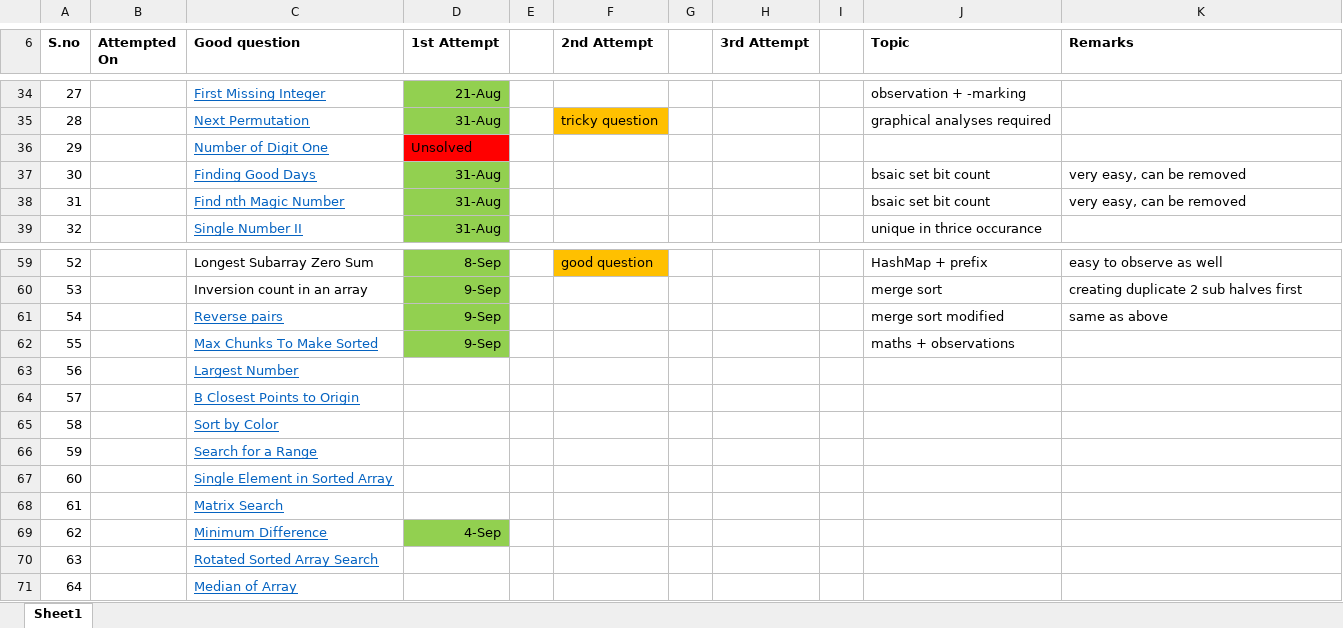
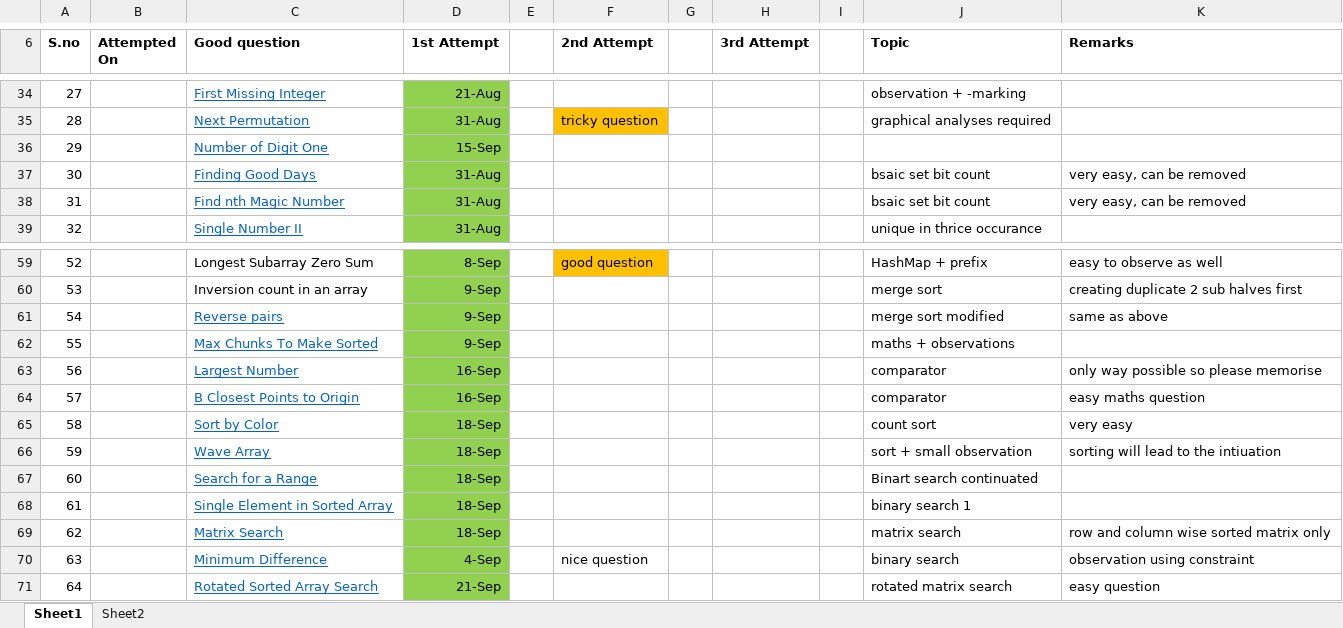
Before and after one commit to leokrishnasingh/ScalerSDEcourse, an Excel workbook: Questions/forTracking.xlsx, sheet Sheet1, drawn as a sheet; only a part is shown, gaps mark what is left out; values as stored, in another font and other column widths than the file's, no borders; the diff covers the shown part only; the diff names each change by its address in the sheet, - before the commit and + after, or states it on an @@ line.

Commit message:
data till 8th oct without notes

```diff
--- a/Questions/forTracking.xlsx (sheet Sheet1)
+++ b/Questions/forTracking.xlsx (sheet Sheet1)
+sheet tab: Sheet2
-D36 (1st Attempt): Unsolved
+D36 (1st Attempt): 15-Sep
-D36 fill: #FF0000
+D36 fill: #92D050
-D63:D64 (1st Attempt): (empty)
+D63:D64 (1st Attempt): 16-Sep
-D63:D68 fill: none
+D63:D68 fill: #92D050
-J63:J64 (Topic): (empty)
+J63:J64 (Topic): comparator
-K63 (Remarks): (empty)
+K63 (Remarks): only way possible so please memorise
-K64 (Remarks): (empty)
+K64 (Remarks): easy maths question
-D65:D68 (1st Attempt): (empty)
+D65:D68 (1st Attempt): 18-Sep
-J65 (Topic): (empty)
+J65 (Topic): count sort
-K65 (Remarks): (empty)
+K65 (Remarks): very easy
-C66 (Good question): Search for a Range
+C66 (Good question): Wave Array
-J66 (Topic): (empty)
+J66 (Topic): sort + small observation
-K66 (Remarks): (empty)
+K66 (Remarks): sorting will lead to the intiuation
-C67 (Good question): Single Element in Sorted Array
+C67 (Good question): Search for a Range
-J67 (Topic): (empty)
+J67 (Topic): Binart search continuated
-C68 (Good question): Matrix Search
+C68 (Good question): Single Element in Sorted Array
-J68 (Topic): (empty)
+J68 (Topic): binary search 1
-C69 (Good question): Minimum Difference
+C69 (Good question): Matrix Search
-D69 (1st Attempt): 4-Sep
+D69 (1st Attempt): 18-Sep
-J69 (Topic): (empty)
+J69 (Topic): matrix search
-K69 (Remarks): (empty)
+K69 (Remarks): row and column wise sorted matrix only
-C70 (Good question): Rotated Sorted Array Search
+C70 (Good question): Minimum Difference
-D70 (1st Attempt): (empty)
+D70 (1st Attempt): 4-Sep
-D70:D71 fill: none
+D70:D71 fill: #92D050
-F70 (2nd Attempt): (empty)
+F70 (2nd Attempt): nice question
-J70 (Topic): (empty)
+J70 (Topic): binary search
-K70 (Remarks): (empty)
+K70 (Remarks): observation using constraint
-C71 (Good question): Median of Array
+C71 (Good question): Rotated Sorted Array Search
-D71 (1st Attempt): (empty)
+D71 (1st Attempt): 21-Sep
-J71 (Topic): (empty)
+J71 (Topic): rotated matrix search
-K71 (Remarks): (empty)
+K71 (Remarks): easy question
```
Also changed, not shown: 28 edited cells and cell formats elsewhere in this sheet, 5 other files.
